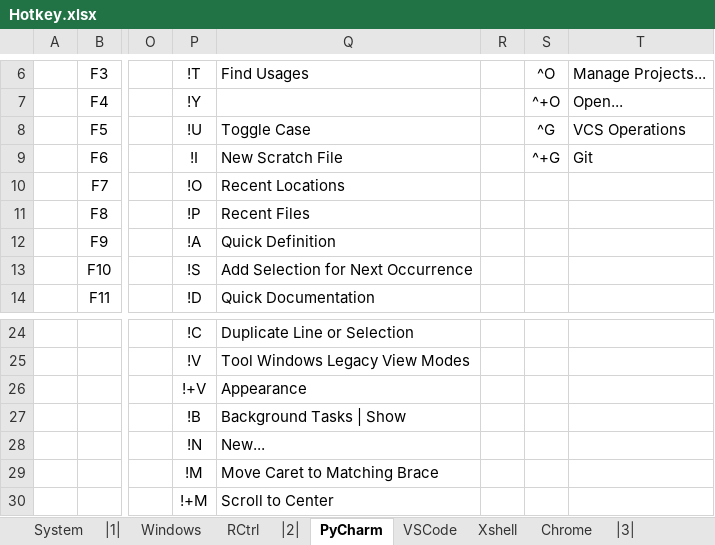
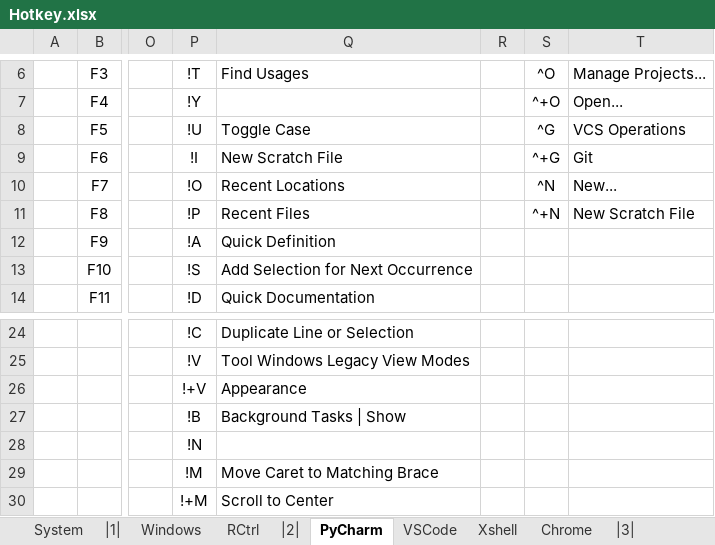
Before and after one commit to By2048/Ahk, an Excel workbook: Doc/Hotkey.xlsx, sheet PyCharm, drawn as a sheet; only a part is shown, gaps mark what is left out; values as stored, in another font and other column widths than the file's, no borders; the diff names each change by its address in the sheet, - before the commit and + after, or states it on an @@ line.

```diff
--- a/Doc/Hotkey.xlsx (sheet PyCharm)
+++ b/Doc/Hotkey.xlsx (sheet PyCharm)
-S10: (empty)
+S10: ^N
-T10: (empty)
+T10: New...
-S11: (empty)
+S11: ^+N
-T11: (empty)
+T11: New Scratch File
-Q28: New...
+Q28: (empty)
```
Also changed, not shown: 4 other files.
